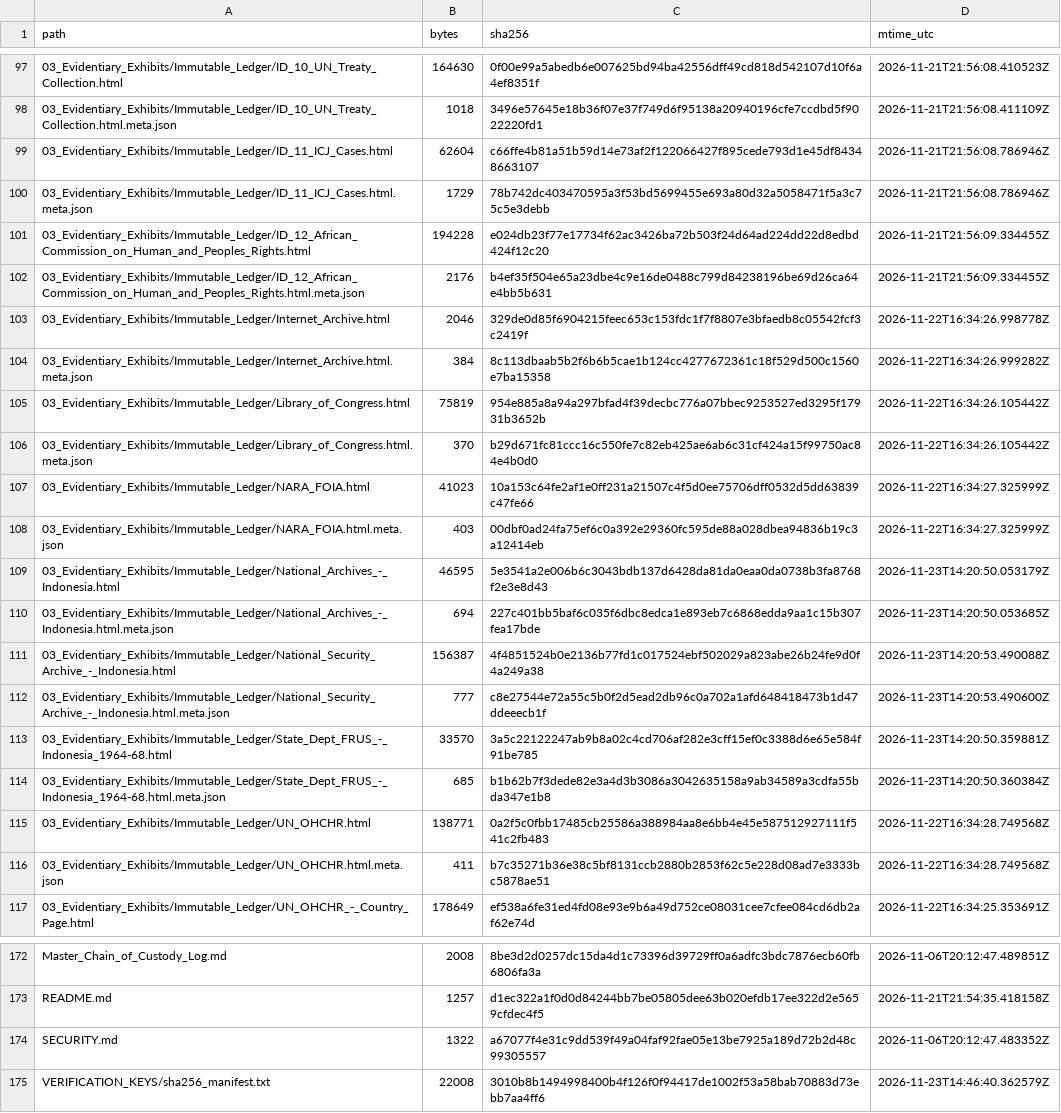
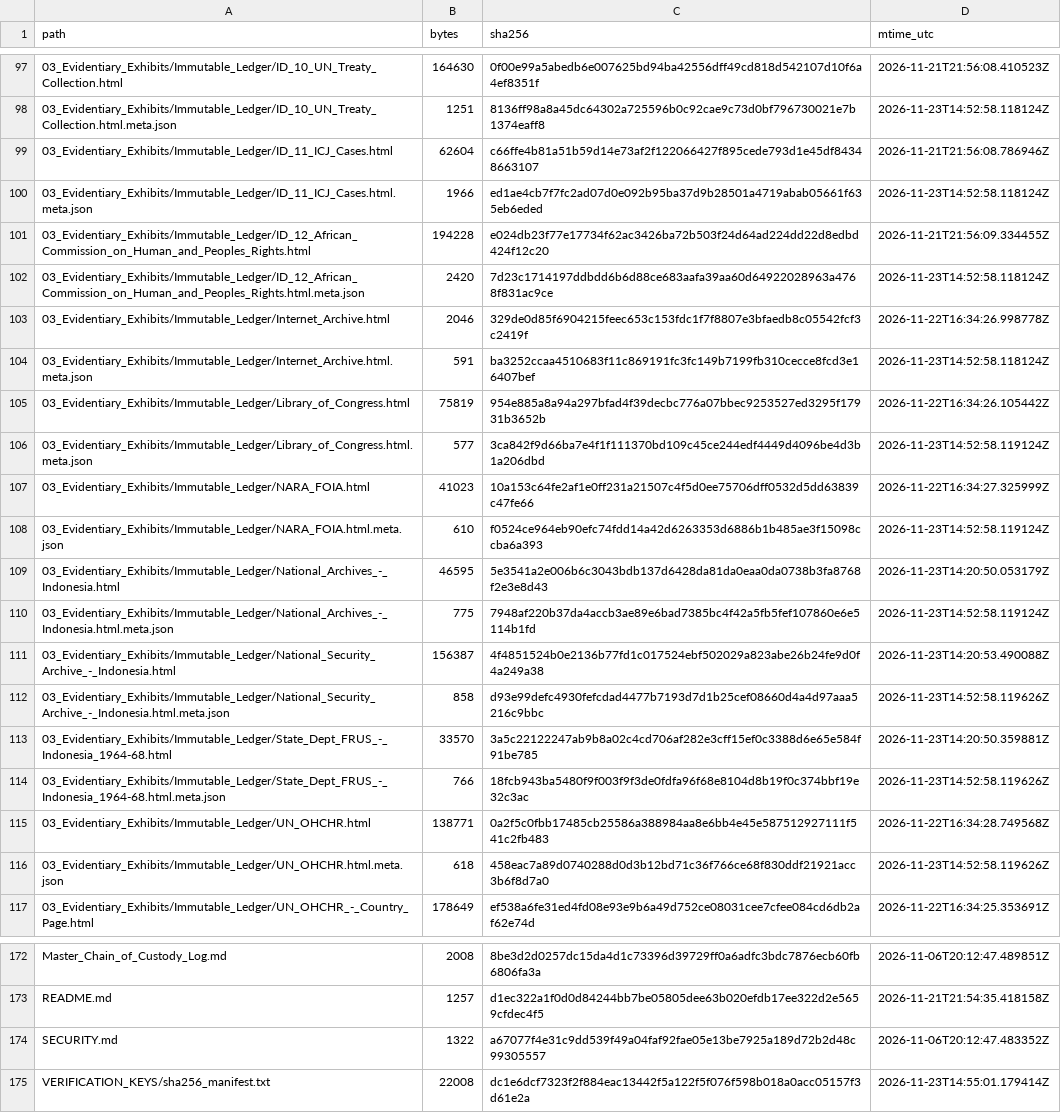
Before and after one commit to GlobalRestitutionAlliance/asia-us-id-indonesia-master-litigation, a CSV file: 99_Archives_and_Manifests/MANIFEST_SHA256.csv, drawn as a sheet; only a part is shown, gaps mark what is left out; the diff covers the shown part only; the diff names each change by its address in the sheet, - before the commit and + after, or states it on an @@ line.

```diff
--- a/99_Archives_and_Manifests/MANIFEST_SHA256.csv
+++ b/99_Archives_and_Manifests/MANIFEST_SHA256.csv
-B98 (bytes): 1018
+B98 (bytes): 1251
-C98 (sha256): 3496e57645e18b36f07e37f749d6f95138a20940196cfe7ccdbd5f9022220fd1
+C98 (sha256): 8136ff98a8a45dc64302a725596b0c92cae9c73d0bf796730021e7b1374eaff8
-D98 (mtime_utc): 2026-11-21T21:56:08.411109Z
+D98 (mtime_utc): 2026-11-23T14:52:58.118124Z
-B100 (bytes): 1729
+B100 (bytes): 1966
-C100 (sha256): 78b742dc403470595a3f53bd5699455e693a80d32a5058471f5a3c75c5e3debb
+C100 (sha256): ed1ae4cb7f7fc2ad07d0e092b95ba37d9b28501a4719abab05661f635eb6eded
-D100 (mtime_utc): 2026-11-21T21:56:08.786946Z
+D100 (mtime_utc): 2026-11-23T14:52:58.118124Z
-B102 (bytes): 2176
+B102 (bytes): 2420
-C102 (sha256): b4ef35f504e65a23dbe4c9e16de0488c799d84238196be69d26ca64e4bb5b631
+C102 (sha256): 7d23c1714197ddbdd6b6d88ce683aafa39aa60d64922028963a4768f831ac9ce
-D102 (mtime_utc): 2026-11-21T21:56:09.334455Z
+D102 (mtime_utc): 2026-11-23T14:52:58.118124Z
-B104 (bytes): 384
+B104 (bytes): 591
-C104 (sha256): 8c113dbaab5b2f6b6b5cae1b124cc4277672361c18f529d500c1560e7ba15358
+C104 (sha256): ba3252ccaa4510683f11c869191fc3fc149b7199fb310cecce8fcd3e16407bef
-D104 (mtime_utc): 2026-11-22T16:34:26.999282Z
+D104 (mtime_utc): 2026-11-23T14:52:58.118124Z
-B106 (bytes): 370
+B106 (bytes): 577
-C106 (sha256): b29d671fc81ccc16c550fe7c82eb425ae6ab6c31cf424a15f99750ac84e4b0d0
+C106 (sha256): 3ca842f9d66ba7e4f1f111370bd109c45ce244edf4449d4096be4d3b1a206dbd
-D106 (mtime_utc): 2026-11-22T16:34:26.105442Z
+D106 (mtime_utc): 2026-11-23T14:52:58.119124Z
-B108 (bytes): 403
+B108 (bytes): 610
-C108 (sha256): 00dbf0ad24fa75ef6c0a392e29360fc595de88a028dbea94836b19c3a12414eb
+C108 (sha256): f0524ce964eb90efc74fdd14a42d6263353d6886b1b485ae3f15098ccba6a393
-D108 (mtime_utc): 2026-11-22T16:34:27.325999Z
+D108 (mtime_utc): 2026-11-23T14:52:58.119124Z
-B110 (bytes): 694
+B110 (bytes): 775
-C110 (sha256): 227c401bb5baf6c035f6dbc8edca1e893eb7c6868edda9aa1c15b307fea17bde
+C110 (sha256): 7948af220b37da4accb3ae89e6bad7385bc4f42a5fb5fef107860e6e5114b1fd
-D110 (mtime_utc): 2026-11-23T14:20:50.053685Z
+D110 (mtime_utc): 2026-11-23T14:52:58.119124Z
-B112 (bytes): 777
+B112 (bytes): 858
-C112 (sha256): c8e27544e72a55c5b0f2d5ead2db96c0a702a1afd648418473b1d47ddeeecb1f
+C112 (sha256): d93e99defc4930fefcdad4477b7193d7d1b25cef08660d4a4d97aaa5216c9bbc
-D112 (mtime_utc): 2026-11-23T14:20:53.490600Z
+D112 (mtime_utc): 2026-11-23T14:52:58.119626Z
-B114 (bytes): 685
+B114 (bytes): 766
-C114 (sha256): b1b62b7f3dede82e3a4d3b3086a3042635158a9ab34589a3cdfa55bda347e1b8
+C114 (sha256): 18fcb943ba5480f9f003f9f3de0fdfa96f68e8104d8b19f0c374bbf19e32c3ac
-D114 (mtime_utc): 2026-11-23T14:20:50.360384Z
+D114 (mtime_utc): 2026-11-23T14:52:58.119626Z
-B116 (bytes): 411
+B116 (bytes): 618
-C116 (sha256): b7c35271b36e38c5bf8131ccb2880b2853f62c5e228d08ad7e3333bc5878ae51
+C116 (sha256): 458eac7a89d0740288d0d3b12bd71c36f766ce68f830ddf21921acc3b6f8d7a0
-D116 (mtime_utc): 2026-11-22T16:34:28.749568Z
+D116 (mtime_utc): 2026-11-23T14:52:58.119626Z
-C175 (sha256): 3010b8b1494998400b4f126f0f94417de1002f53a58bab70883d73ebb7aa4ff6
+C175 (sha256): dc1e6dcf7323f2f884eac13442f5a122f5f076f598b018a0acc05157f3d61e2a
-D175 (mtime_utc): 2026-11-23T14:46:40.362579Z
+D175 (mtime_utc): 2026-11-23T14:55:01.179414Z
```
Also changed, not shown: 57 edited cells elsewhere in this file, 99_Archives_and_Manifests/PENDING_RECAPTURE_REGISTER.csv, 29 other files.
